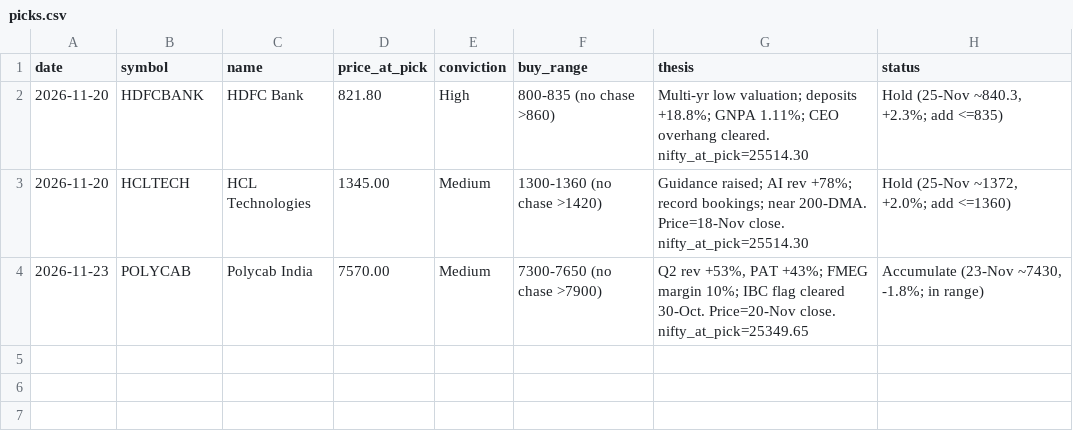
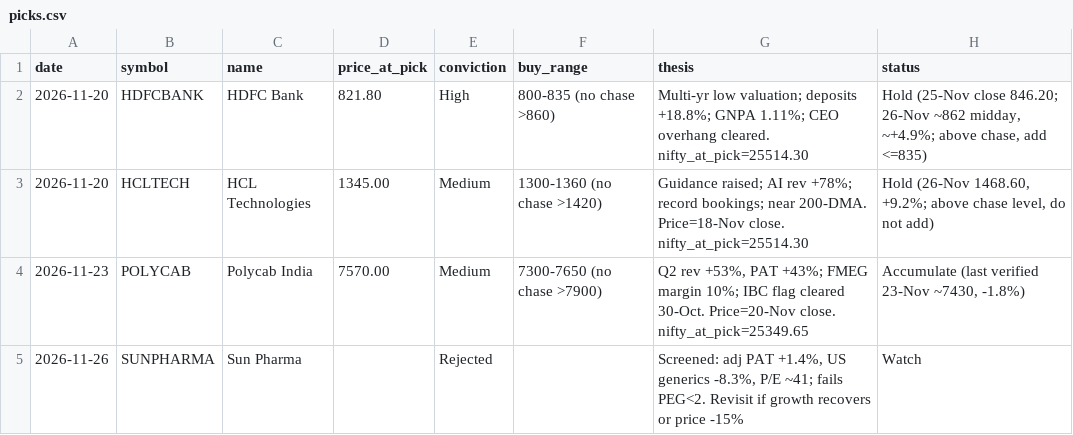
Before and after one commit to Hari251193/Wisprflow-alternate, a CSV file: stock-advisor/picks.csv, drawn as a sheet.

```diff
--- a/stock-advisor/picks.csv
+++ b/stock-advisor/picks.csv
@@ -1,4 +1,5 @@
 date,symbol,name,price_at_pick,conviction,buy_range,thesis,status
-2026-11-20,HDFCBANK,HDFC Bank,821.80,High,800-835 (no chase >860),Multi-yr low valuation; deposits +18.8%; GNPA 1.11%; CEO overhang cleared. nifty_at_pick=25514.30,"Hold (25-Nov ~840.3, +2.3%; add <=835)"
-2026-11-20,HCLTECH,HCL Technologies,1345.00,Medium,1300-1360 (no chase >1420),Guidance raised; AI rev +78%; record bookings; near 200-DMA. Price=18-Nov close. nifty_at_pick=25514.30,"Hold (25-Nov ~1372, +2.0%; add <=1360)"
-2026-11-23,POLYCAB,Polycab India,7570.00,Medium,7300-7650 (no chase >7900),"Q2 rev +53%, PAT +43%; FMEG margin 10%; IBC flag cleared 30-Oct. Price=20-Nov close. nifty_at_pick=25349.65","Accumulate (23-Nov ~7430, -1.8%; in range)"
+2026-11-20,HDFCBANK,HDFC Bank,821.80,High,800-835 (no chase >860),Multi-yr low valuation; deposits +18.8%; GNPA 1.11%; CEO overhang cleared. nifty_at_pick=25514.30,"Hold (25-Nov close 846.20; 26-Nov ~862 midday, ~+4.9%; above chase, add <=835)"
+2026-11-20,HCLTECH,HCL Technologies,1345.00,Medium,1300-1360 (no chase >1420),Guidance raised; AI rev +78%; record bookings; near 200-DMA. Price=18-Nov close. nifty_at_pick=25514.30,"Hold (26-Nov 1468.60, +9.2%; above chase level, do not add)"
+2026-11-23,POLYCAB,Polycab India,7570.00,Medium,7300-7650 (no chase >7900),"Q2 rev +53%, PAT +43%; FMEG margin 10%; IBC flag cleared 30-Oct. Price=20-Nov close. nifty_at_pick=25349.65","Accumulate (last verified 23-Nov ~7430, -1.8%)"
+2026-11-26,SUNPHARMA,Sun Pharma,,Rejected,,"Screened: adj PAT +1.4%, US generics -8.3%, P/E ~41; fails PEG<2. Revisit if growth recovers or price -15%",Watch
```
Also changed, not shown: 1 other file.
